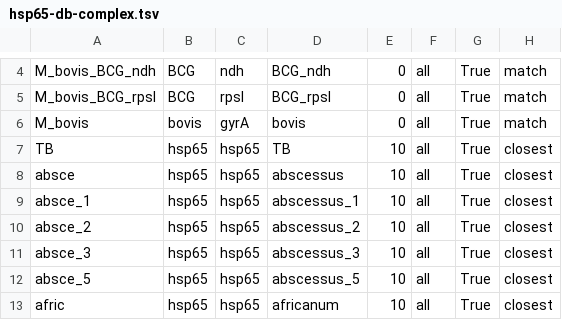
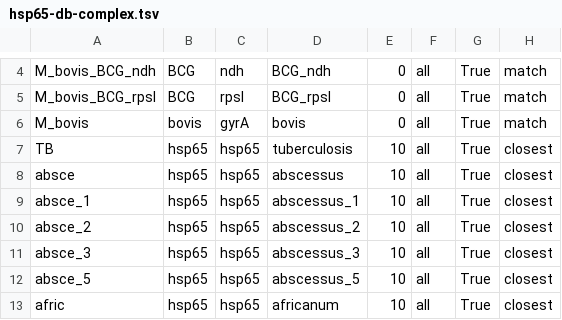
Before and after one commit to jeremyButtler/freezeTB, a TSV file: freezeTBFiles/hsp65-db-complex.tsv, drawn as a sheet; only a part is shown, gaps mark what is left out; the diff names each change by its address in the sheet, - before the commit and + after, or states it on an @@ line.

Commit message:
change TB to tuberculosis

```diff
--- a/freezeTBFiles/hsp65-db-complex.tsv
+++ b/freezeTBFiles/hsp65-db-complex.tsv
-D7: TB
+D7: tuberculosis
```
